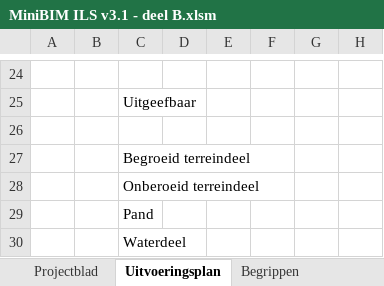
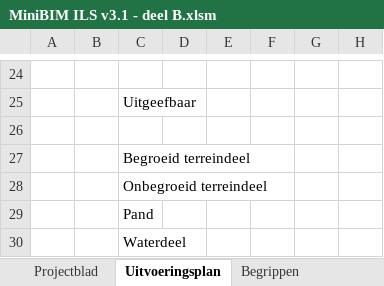
Before and after one commit to minimum-information-models/miniBIM-website, an Excel workbook: public/downloads/3.1/MiniBIM ILS v3.1 - deel B.xlsm, sheet Uitvoeringsplan, drawn as a sheet; only a part is shown, gaps mark what is left out; values as stored, in another font and other column widths than the file's, no borders; charts and pictures and conditional formats not drawn; the diff names each change by its address in the sheet, - before the commit and + after, or states it on an @@ line.

```diff
--- a/public/downloads/3.1/MiniBIM ILS v3.1 - deel B.xlsm (sheet Uitvoeringsplan)
+++ b/public/downloads/3.1/MiniBIM ILS v3.1 - deel B.xlsm (sheet Uitvoeringsplan)
-C28: Onberoeid terreindeel
+C28: Onbegroeid terreindeel
```
Also changed, not shown: sheet Elementen, sheet Buitenruimte, sheet Ruimte, 2 other files.
